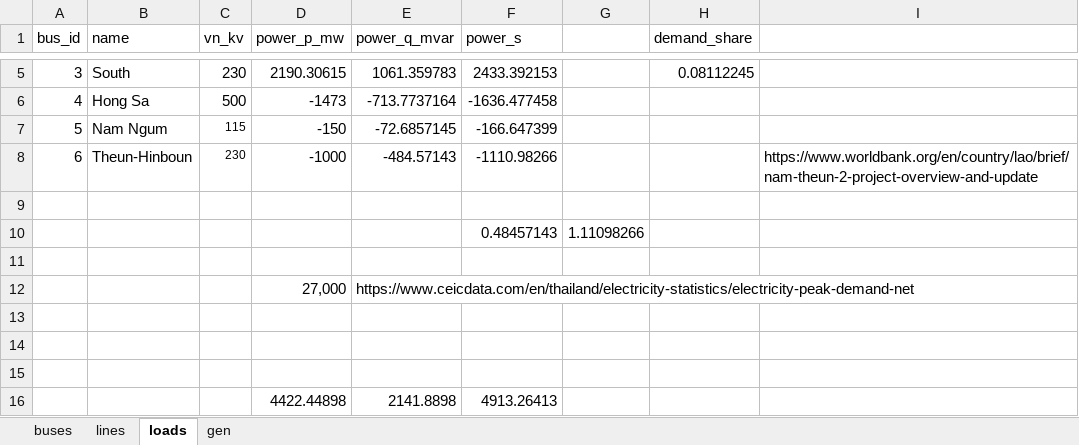
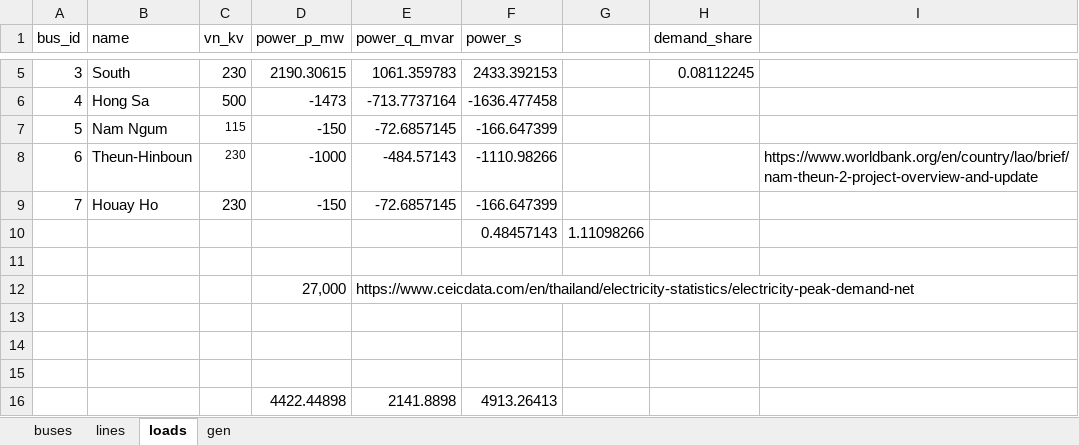
Before and after one commit to williamrodz/Thai-PandaPower, an Excel workbook: ThaiModelInput.xlsx, sheet loads, drawn as a sheet; only a part is shown, gaps mark what is left out; values as stored, in another font and other column widths than the file's, no borders; the diff names each change by its address in the sheet, - before the commit and + after, or states it on an @@ line.

```diff
--- a/ThaiModelInput.xlsx (sheet loads)
+++ b/ThaiModelInput.xlsx (sheet loads)
-row 9: (empty)
+row 9: 7 | Houay Ho | 230 | -150 | -72.6857145 | -166.647399
```
Also changed, not shown: sheet lines, sheet buses.
